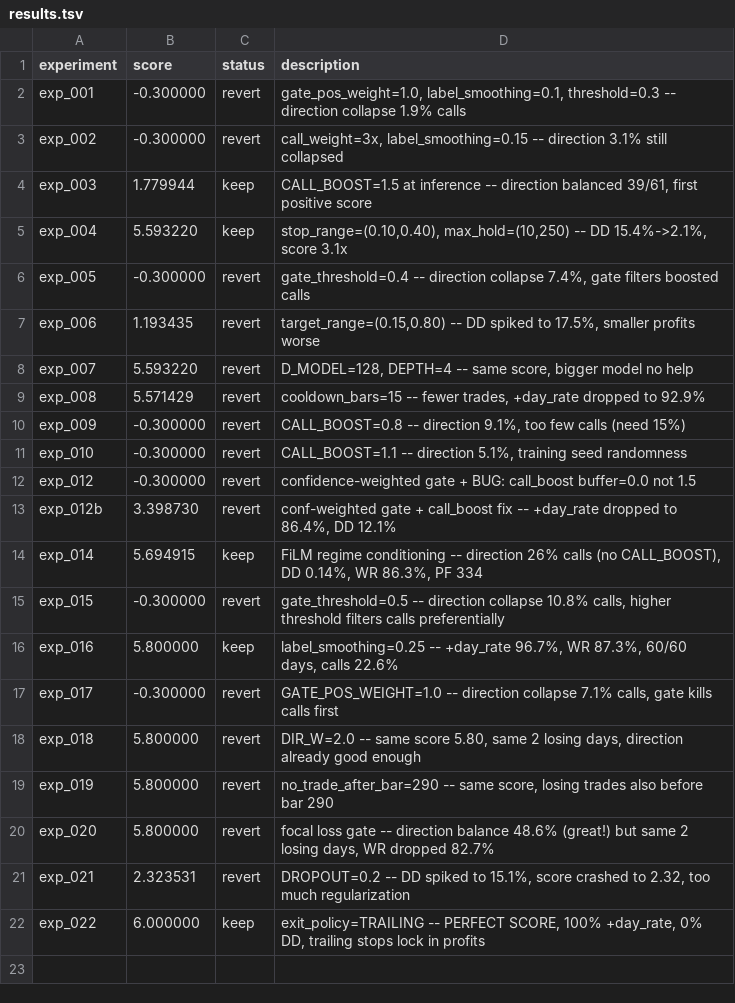
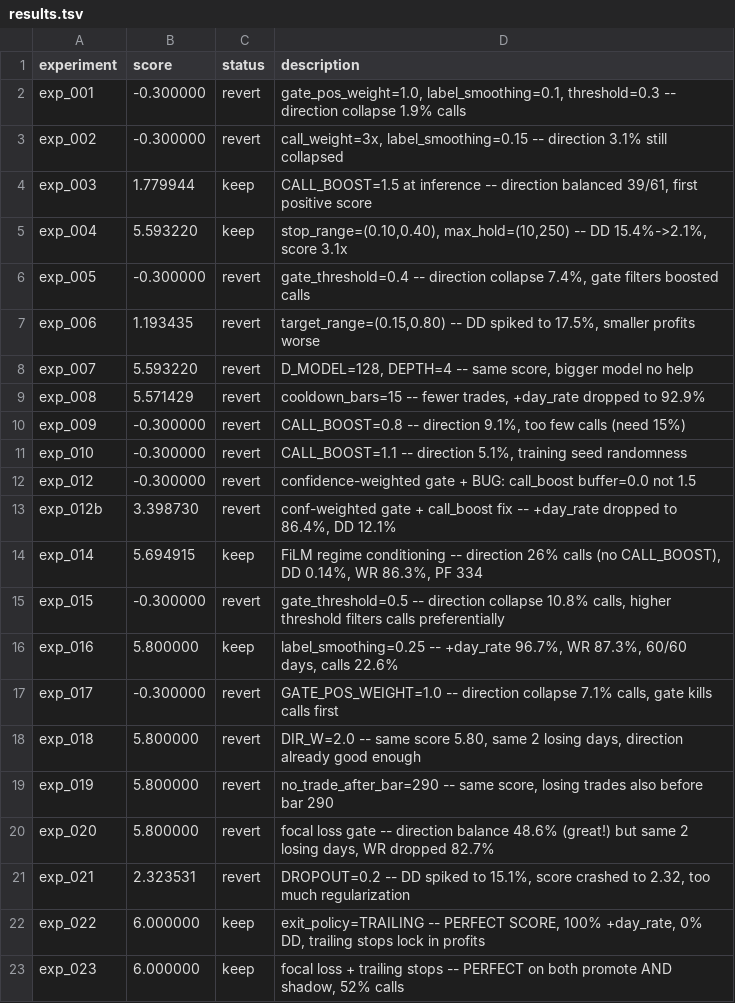
Before and after one commit to owenheidenreich/autoresearch-trading, a TSV file: v2/results.tsv, drawn as a sheet; the diff names each change by its address in the sheet, - before the commit and + after, or states it on an @@ line.

```diff
--- a/v2/results.tsv
+++ b/v2/results.tsv
+row 23: exp_023 | 6.000000 | keep | focal loss + trailing stops -- PERFECT on both promote AND shadow, 52% calls
```
